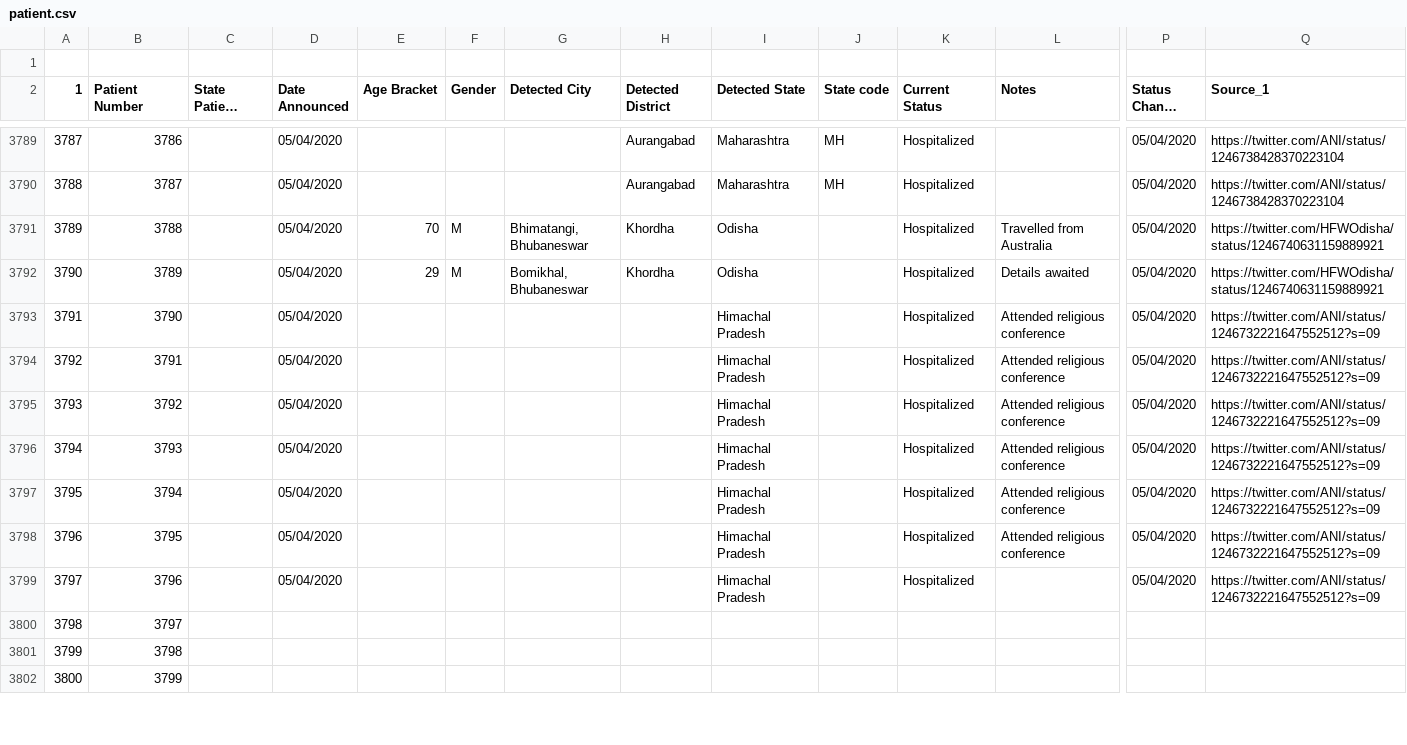
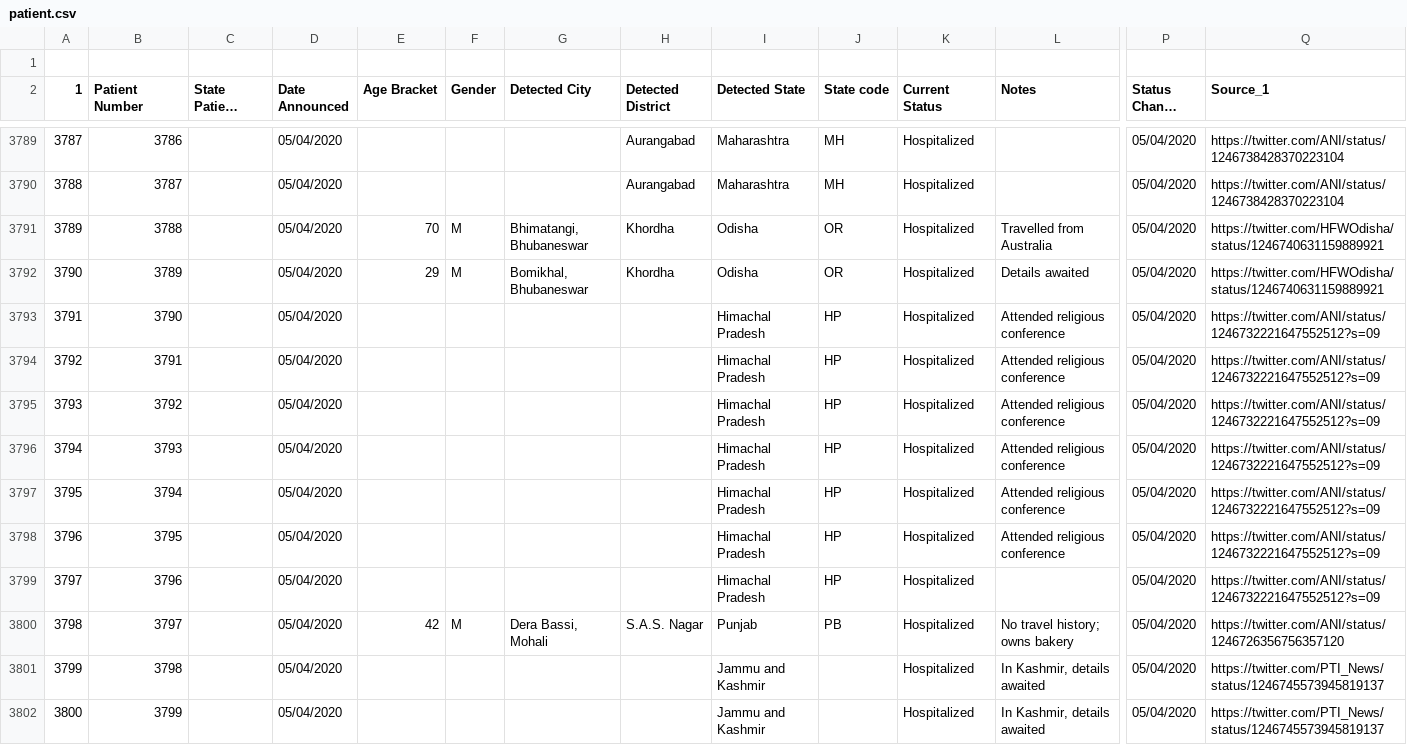
Before and after one commit to seirforindia/seirdistrictmodel, a CSV file: data/patient.csv, drawn as a sheet; only a part is shown, gaps mark what is left out; long unchanged cells end in …; the diff covers the shown part only; the diff names each change by its address in the sheet, - before the commit and + after, or states it on an @@ line.

```diff
--- a/data/patient.csv
+++ b/data/patient.csv
-J3791:J3792 (State code): (empty)
+J3791:J3792 (State code): OR
-J3793:J3799 (State code): (empty)
+J3793:J3799 (State code): HP
-D3800:D3802 (Date Announced): (empty)
+D3800:D3802 (Date Announced): 05/04/2020
-E3800 (Age Bracket): (empty)
+E3800 (Age Bracket): 42
-F3800 (Gender): (empty)
+F3800 (Gender): M
-G3800 (Detected City): (empty)
+G3800 (Detected City): Dera Bassi, Mohali
-H3800 (Detected District): (empty)
+H3800 (Detected District): S.A.S. Nagar
-I3800 (Detected State): (empty)
+I3800 (Detected State): Punjab
-J3800 (State code): (empty)
+J3800 (State code): PB
-K3800:K3802 (Current Status): (empty)
+K3800:K3802 (Current Status): Hospitalized
-L3800 (Notes): (empty)
+L3800 (Notes): No travel history; owns bakery
-P3800:P3802 (Status Change Date): (empty)
+P3800:P3802 (Status Change Date): 05/04/2020
-Q3800 (Source_1): (empty)
+Q3800 (Source_1): https://twitter.com/ANI/status/1246726356756357120
-I3801:I3802 (Detected State): (empty)
+I3801:I3802 (Detected State): Jammu and Kashmir
-L3801:L3802 (Notes): (empty)
+L3801:L3802 (Notes): In Kashmir, details awaited
-Q3801:Q3802 (Source_1): (empty)
+Q3801:Q3802 (Source_1): https://twitter.com/PTI_News/status/1246745573945819137
```
Also changed, not shown: 74 edited cells elsewhere in this file, 4 other files.
